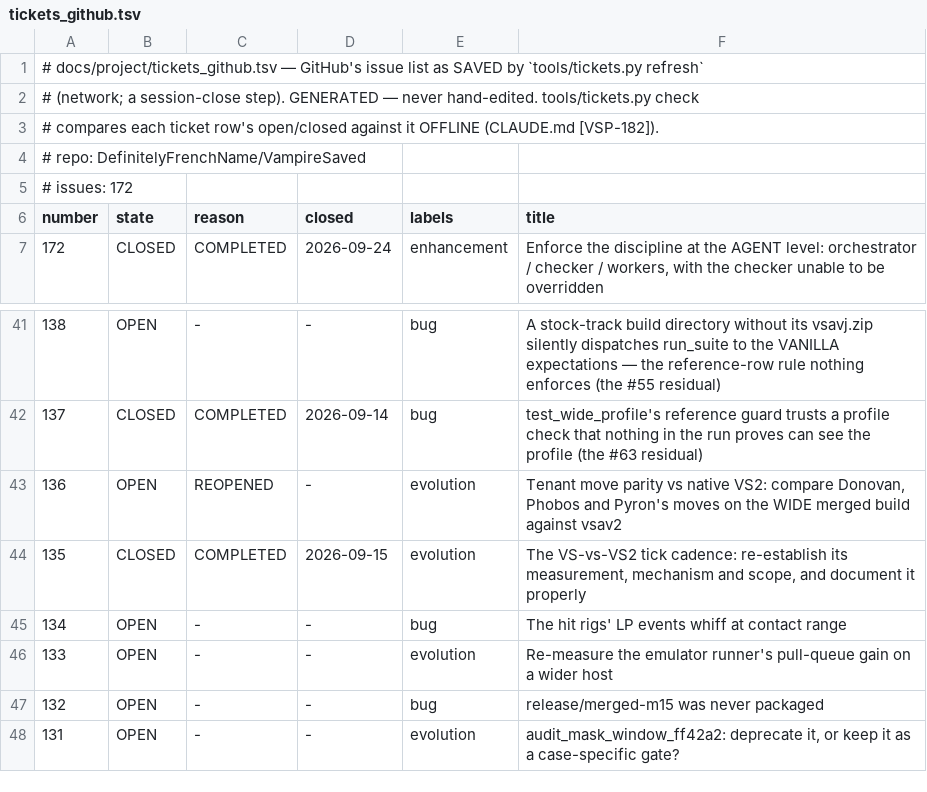
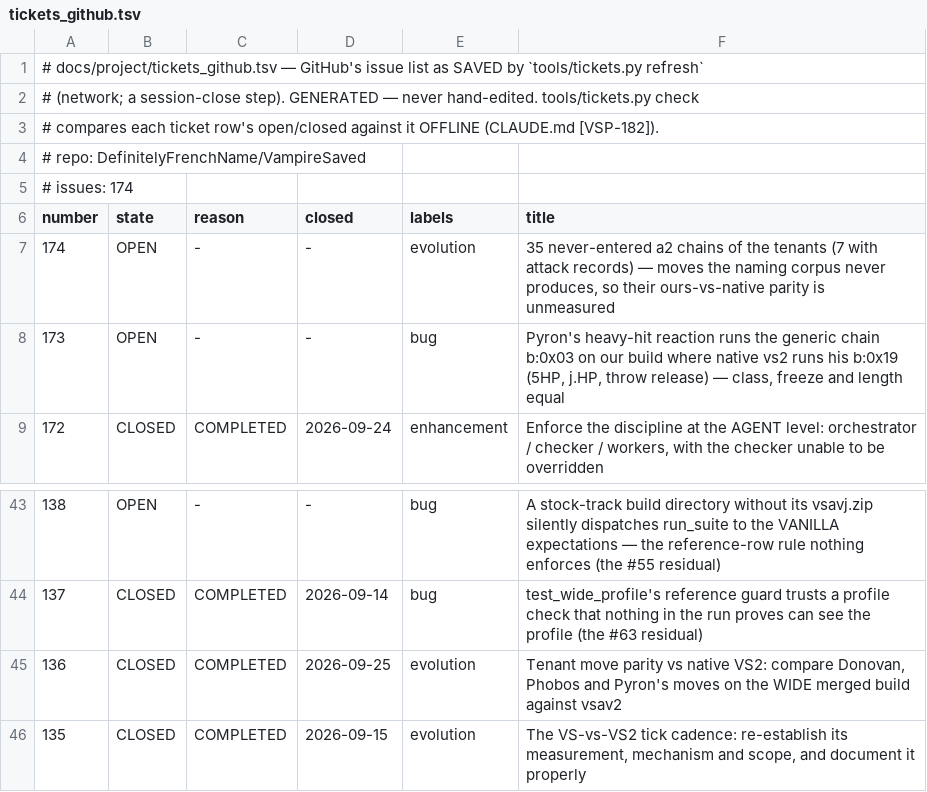
Before and after one commit to DefinitelyFrenchName/VampireSaved, a TSV file: docs/project/tickets_github.tsv, drawn as a sheet; only a part is shown, gaps mark what is left out; the shorter side is filled out with more unchanged rows.

```diff
--- a/docs/project/tickets_github.tsv
+++ b/docs/project/tickets_github.tsv
@@ -4,4 +4,6 @@
 # repo: DefinitelyFrenchName/VampireSaved
-# issues: 172
+# issues: 174
 number	state	reason	closed	labels	title
+174	OPEN	-	-	evolution	35 never-entered a2 chains of the tenants (7 with attack records) — moves the naming corpus never produces, so their ours-vs-native parity is unmeasured
+173	OPEN	-	-	bug	Pyron's heavy-hit reaction runs the generic chain b:0x03 on our build where native vs2 runs his b:0x19 (5HP, j.HP, throw release) — class, freeze and length equal
 172	CLOSED	COMPLETED	2026-09-24	enhancement	Enforce the discipline at the AGENT level: orchestrator / checker / workers, with the checker unable to be overridden
@@ -42,3 +44,3 @@ number	state	reason	closed	labels	title
 137	CLOSED	COMPLETED	2026-09-14	bug	test_wide_profile's reference guard trusts a profile check that nothing in the run proves can see the profile (the #63 residual)
-136	OPEN	REOPENED	-	evolution	Tenant move parity vs native VS2: compare Donovan, Phobos and Pyron's moves on the WIDE merged build against vsav2
+136	CLOSED	COMPLETED	2026-09-25	evolution	Tenant move parity vs native VS2: compare Donovan, Phobos and Pyron's moves on the WIDE merged build against vsav2
 135	CLOSED	COMPLETED	2026-09-15	evolution	The VS-vs-VS2 tick cadence: re-establish its measurement, mechanism and scope, and document it properly
```
Also changed, not shown: docs/project/tickets.tsv, 14 other files.
